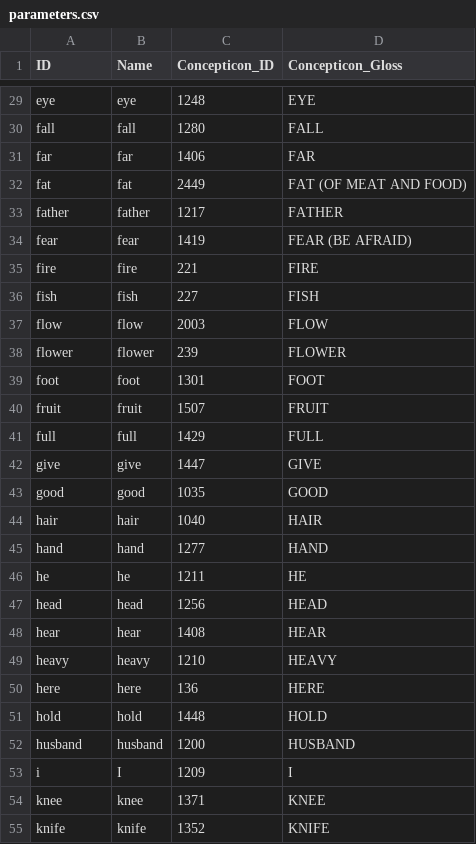
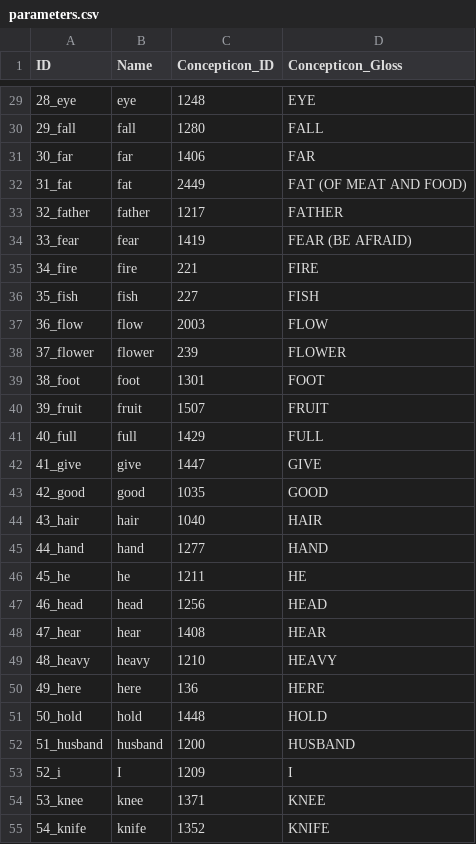
Before and after one commit to lexibank/dunnaslian, a CSV file: cldf/parameters.csv, drawn as a sheet; only a part is shown, gaps mark what is left out; the diff covers the shown part only; the diff names each change by its address in the sheet, - before the commit and + after, or states it on an @@ line.

```diff
--- a/cldf/parameters.csv
+++ b/cldf/parameters.csv
-A29 (ID): eye
+A29 (ID): 28_eye
-A30 (ID): fall
+A30 (ID): 29_fall
-A31 (ID): far
+A31 (ID): 30_far
-A32 (ID): fat
+A32 (ID): 31_fat
-A33 (ID): father
+A33 (ID): 32_father
-A34 (ID): fear
+A34 (ID): 33_fear
-A35 (ID): fire
+A35 (ID): 34_fire
-A36 (ID): fish
+A36 (ID): 35_fish
-A37 (ID): flow
+A37 (ID): 36_flow
-A38 (ID): flower
+A38 (ID): 37_flower
-A39 (ID): foot
+A39 (ID): 38_foot
-A40 (ID): fruit
+A40 (ID): 39_fruit
-A41 (ID): full
+A41 (ID): 40_full
-A42 (ID): give
+A42 (ID): 41_give
-A43 (ID): good
+A43 (ID): 42_good
-A44 (ID): hair
+A44 (ID): 43_hair
-A45 (ID): hand
+A45 (ID): 44_hand
-A46 (ID): he
+A46 (ID): 45_he
-A47 (ID): head
+A47 (ID): 46_head
-A48 (ID): hear
+A48 (ID): 47_hear
-A49 (ID): heavy
+A49 (ID): 48_heavy
-A50 (ID): here
+A50 (ID): 49_here
-A51 (ID): hold
+A51 (ID): 50_hold
-A52 (ID): husband
+A52 (ID): 51_husband
-A53 (ID): i
+A53 (ID): 52_i
-A54 (ID): knee
+A54 (ID): 53_knee
-A55 (ID): knife
+A55 (ID): 54_knife
```
Also changed, not shown: 121 edited cells elsewhere in this file, cldf/languages.csv, 11 other files.
